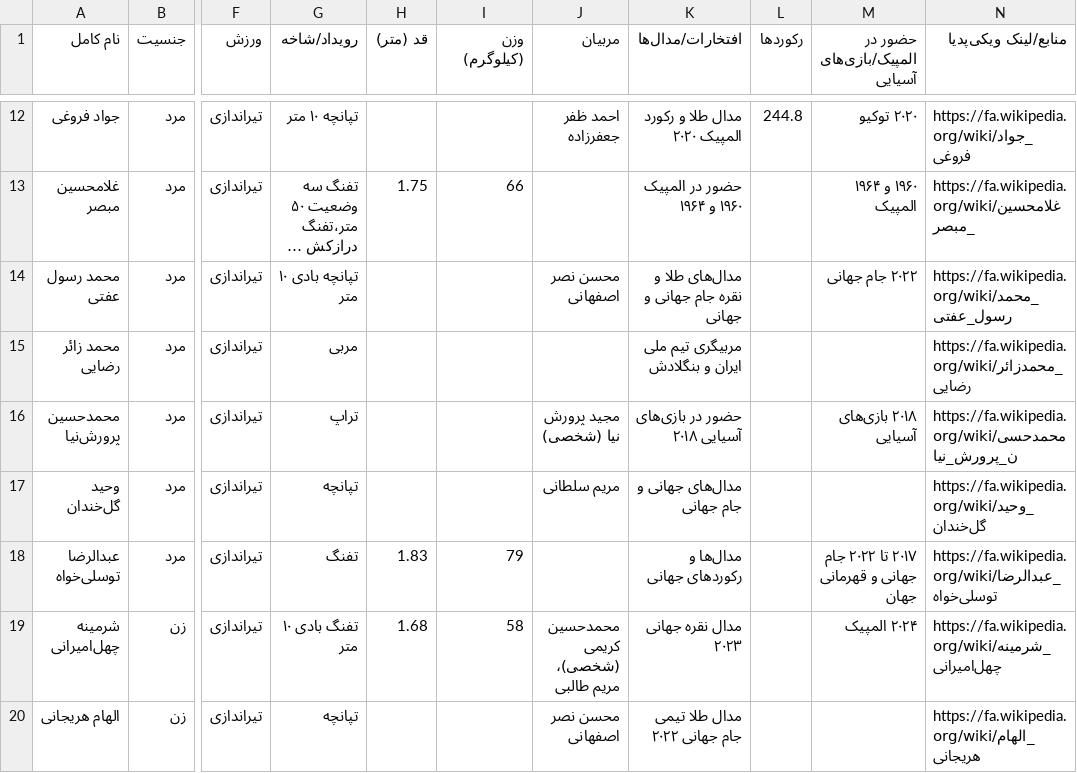
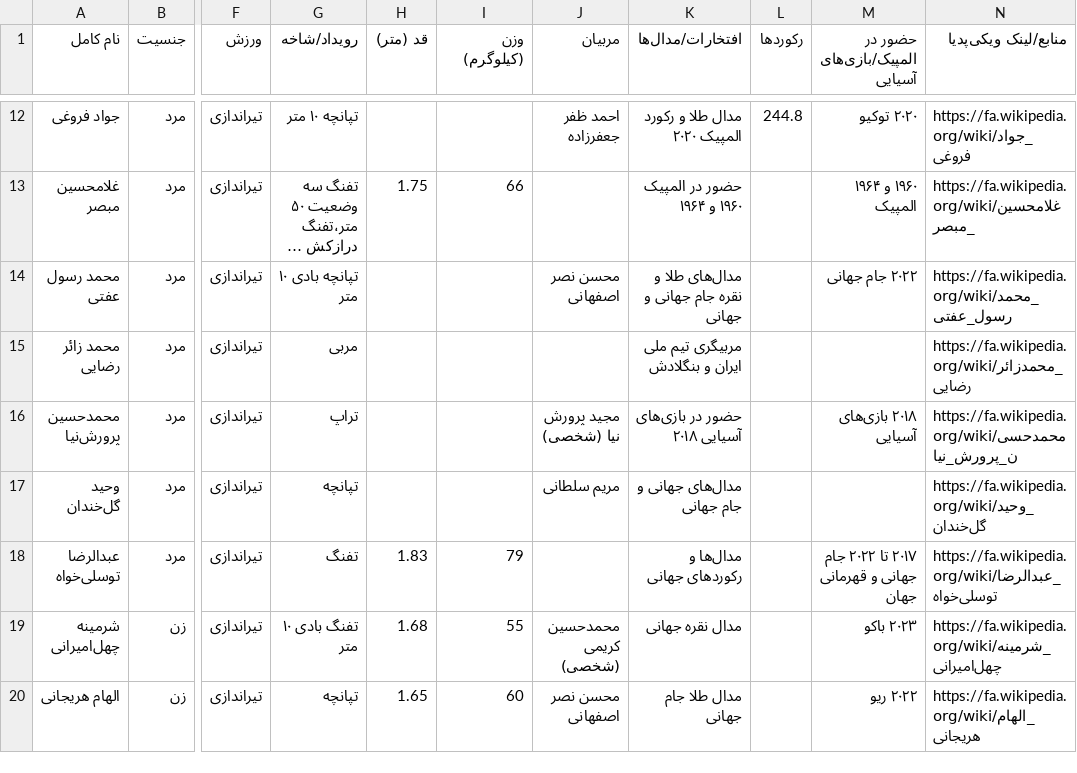
Before and after one commit to Zahra-Alikhani2004/ML_Final-project-, a CSV file: Dataset/iran_shooting_athletes.csv, drawn as a sheet; only a part is shown, gaps mark what is left out; long unchanged cells end in …; the diff names each change by its address in the sheet, - before the commit and + after, or states it on an @@ line.

Commit message:
Update iran_shooting_athletes.csv

```diff
--- a/Dataset/iran_shooting_athletes.csv
+++ b/Dataset/iran_shooting_athletes.csv
-I19 (وزن (کیلوگرم)): 58
+I19 (وزن (کیلوگرم)): 55
-J19 (مربیان): محمدحسین کریمی (شخصی)، مریم طالبی
+J19 (مربیان): محمدحسین کریمی (شخصی)
-K19 (افتخارات/مدال‌ها): مدال نقره جهانی ۲۰۲۳
+K19 (افتخارات/مدال‌ها): مدال نقره جهانی
-M19 (حضور در المپیک/بازی‌های آسیایی): ۲۰۲۴ المپیک
+M19 (حضور در المپیک/بازی‌های آسیایی): ۲۰۲۳ باکو
-H20 (قد (متر)): (empty)
+H20 (قد (متر)): 1.65
-I20 (وزن (کیلوگرم)): (empty)
+I20 (وزن (کیلوگرم)): 60
-K20 (افتخارات/مدال‌ها): مدال طلا تیمی جام جهانی ۲۰۲۲
+K20 (افتخارات/مدال‌ها): مدال طلا جام جهانی
-M20 (حضور در المپیک/بازی‌های آسیایی): (empty)
+M20 (حضور در المپیک/بازی‌های آسیایی): ۲۰۲۲ ریو
```
